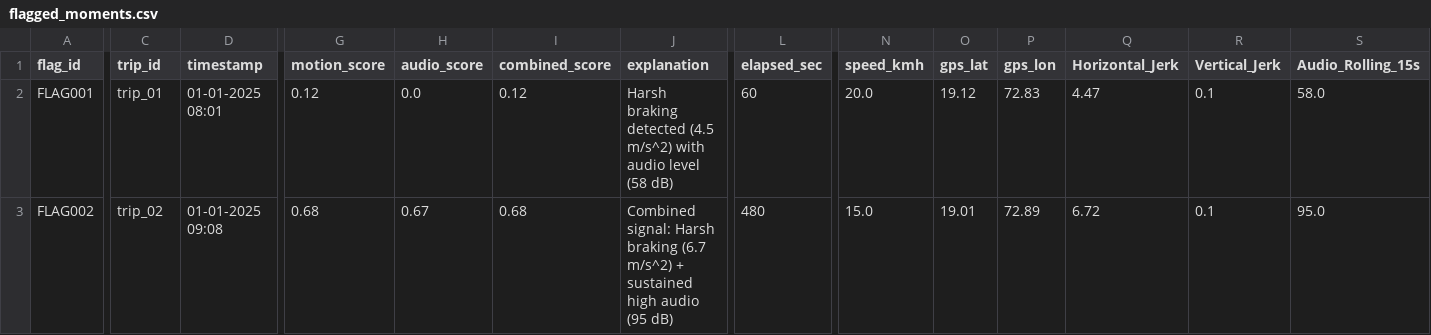
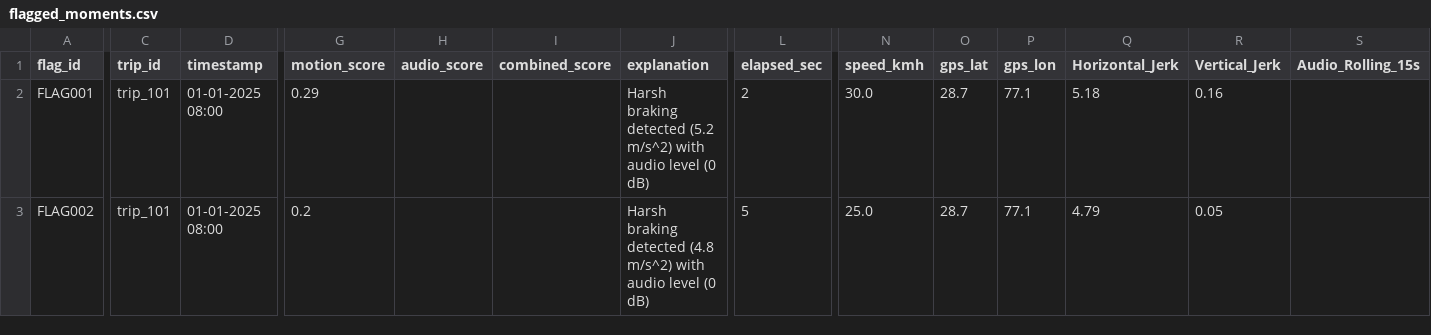
Before and after one commit to mishra-satyam531/driver-pulse, a CSV file: data/processed_outputs/flagged_moments.csv, drawn as a sheet; only a part is shown, gaps mark what is left out; the diff covers the shown part only; the diff names each change by its address in the sheet, - before the commit and + after, or states it on an @@ line.

```diff
--- a/data/processed_outputs/flagged_moments.csv
+++ b/data/processed_outputs/flagged_moments.csv
-C2 (trip_id): trip_01
+C2 (trip_id): trip_101
-D2 (timestamp): 01-01-2025 08:01
+D2 (timestamp): 01-01-2025 08:00
-G2 (motion_score): 0.12
+G2 (motion_score): 0.29
-H2 (audio_score): 0.0
+H2 (audio_score): (empty)
-I2 (combined_score): 0.12
+I2 (combined_score): (empty)
-J2 (explanation): …braking detected (4.5 m/s^2) with audio level (58 dB)
+J2 (explanation): …braking detected (5.2 m/s^2) with audio level (0 dB)
-L2 (elapsed_sec): 60
+L2 (elapsed_sec): 2
-N2 (speed_kmh): 20.0
+N2 (speed_kmh): 30.0
-O2 (gps_lat): 19.12
+O2 (gps_lat): 28.7
-P2 (gps_lon): 72.83
+P2 (gps_lon): 77.1
-Q2 (Horizontal_Jerk): 4.47
+Q2 (Horizontal_Jerk): 5.18
-R2 (Vertical_Jerk): 0.1
+R2 (Vertical_Jerk): 0.16
-S2 (Audio_Rolling_15s): 58.0
+S2 (Audio_Rolling_15s): (empty)
-C3 (trip_id): trip_02
+C3 (trip_id): trip_101
-D3 (timestamp): 01-01-2025 09:08
+D3 (timestamp): 01-01-2025 08:00
-G3 (motion_score): 0.68
+G3 (motion_score): 0.2
-H3 (audio_score): 0.67
+H3 (audio_score): (empty)
-I3 (combined_score): 0.68
+I3 (combined_score): (empty)
-J3 (explanation): Combined signal: Harsh braking (6.7 m/s^2) + sustained high audio (95 dB)
+J3 (explanation): Harsh braking detected (4.8 m/s^2) with audio level (0 dB)
-L3 (elapsed_sec): 480
+L3 (elapsed_sec): 5
-N3 (speed_kmh): 15.0
+N3 (speed_kmh): 25.0
-O3 (gps_lat): 19.01
+O3 (gps_lat): 28.7
-P3 (gps_lon): 72.89
+P3 (gps_lon): 77.1
-Q3 (Horizontal_Jerk): 6.72
+Q3 (Horizontal_Jerk): 4.79
-R3 (Vertical_Jerk): 0.1
+R3 (Vertical_Jerk): 0.05
-S3 (Audio_Rolling_15s): 95.0
+S3 (Audio_Rolling_15s): (empty)
```
Also changed, not shown: 55 edited cells elsewhere in this file, data/sensor_data/accelerometer_data.csv, data/sensor_data/audio_intensity_data.csv, 3 other files.
